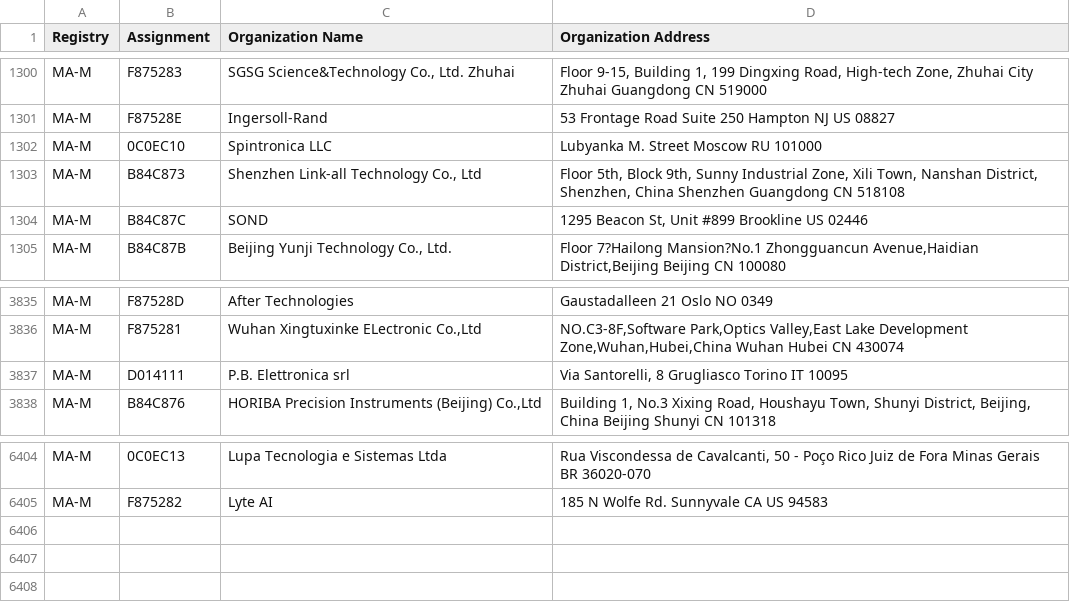
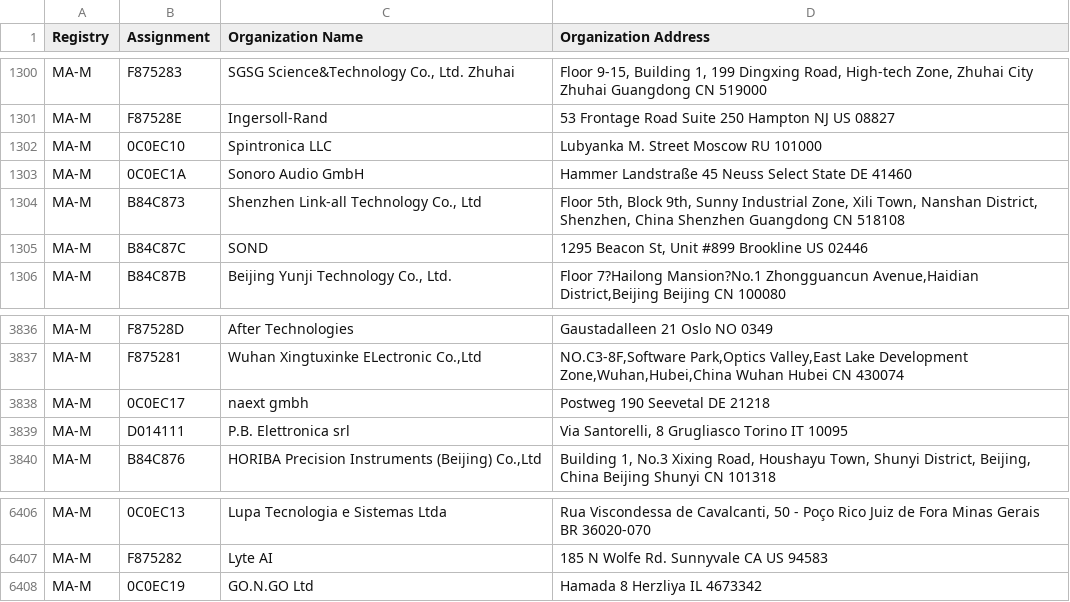
Before and after one commit to 955a0/MACAddress-IEEE, a CSV file: mam.csv, drawn as a sheet; only a part is shown, gaps mark what is left out; the diff names each change by its address in the sheet, - before the commit and + after, or states it on an @@ line.

```diff
--- a/mam.csv
+++ b/mam.csv
+row 1303: MA-M | 0C0EC1A | Sonoro Audio GmbH | Hammer Landstraße 45 Neuss Select State DE 41460
+row 3838: MA-M | 0C0EC17 | naext gmbh | Postweg 190 Seevetal DE 21218
+row 6408: MA-M | 0C0EC19 | GO.N.GO Ltd | Hamada 8 Herzliya IL 4673342
```
Also changed, not shown: oui36.csv, 1 other file.
